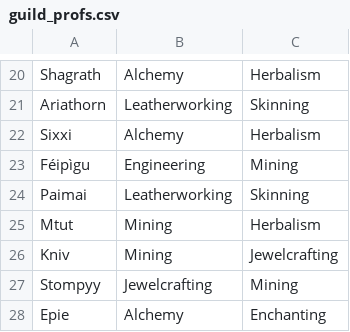
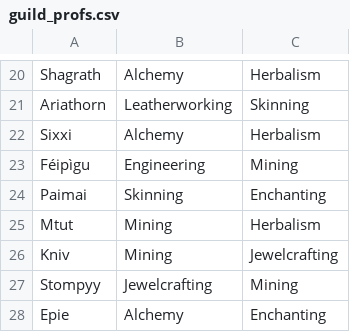
Before and after one commit to MyazakiKarazhan/Phased, a CSV file: guild_profs.csv, drawn as a sheet; only a part is shown, gaps mark what is left out.

Commit message:
Auto-update

```diff
--- a/guild_profs.csv
+++ b/guild_profs.csv
@@ -23,3 +23,3 @@ Sixxi, Alchemy, Herbalism
 Féipìgu, Engineering, Mining
-Paimai, Leatherworking, Skinning
+Paimai, Skinning, Enchanting
 Mtut, Mining, Herbalism
```
